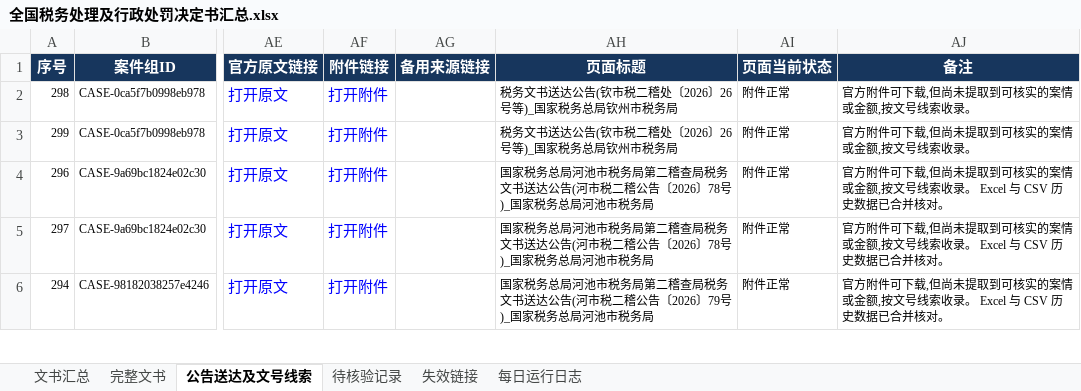
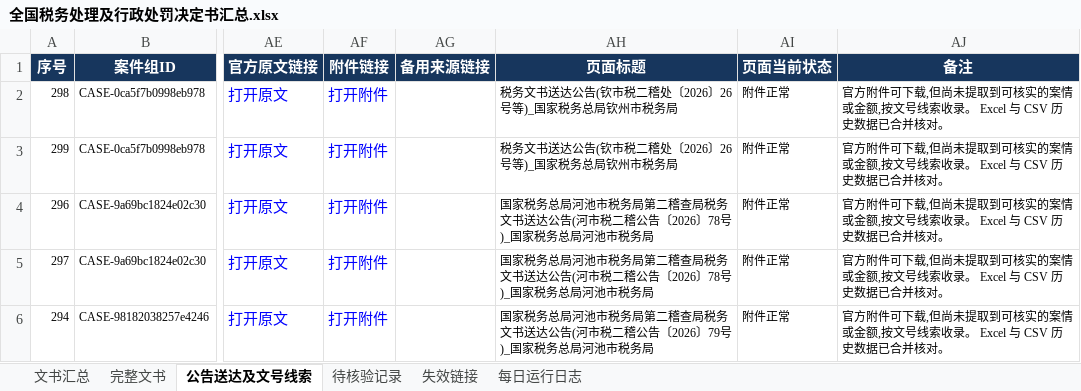
Before and after one commit to SakuraWu21/national-tax-decisions, an Excel workbook: data/全国税务处理及行政处罚决定书汇总.xlsx, sheet 公告送达及文号线索, drawn as a sheet; only a part is shown, gaps mark what is left out; values as stored, in another font and other column widths than the file's, no borders; conditional formats not drawn; the diff names each change by its address in the sheet, - before the commit and + after, or states it on an @@ line.

```diff
--- a/data/全国税务处理及行政处罚决定书汇总.xlsx (sheet 公告送达及文号线索)
+++ b/data/全国税务处理及行政处罚决定书汇总.xlsx (sheet 公告送达及文号线索)
-AJ2:AJ3 (备注): 官方附件可下载,但尚未提取到可核实的案情或金额,按文号线索收录。
+AJ2:AJ3 (备注): 官方附件可下载,但尚未提取到可核实的案情或金额,按文号线索收录。 Excel 与 CSV 历史数据已合并核对。
```
Also changed, not shown: sheet 每日运行日志, sheet 文书汇总, sheet 完整文书, public/downloads/全国税务处理及行政处罚决定书汇总.xlsx, 8 other files.
